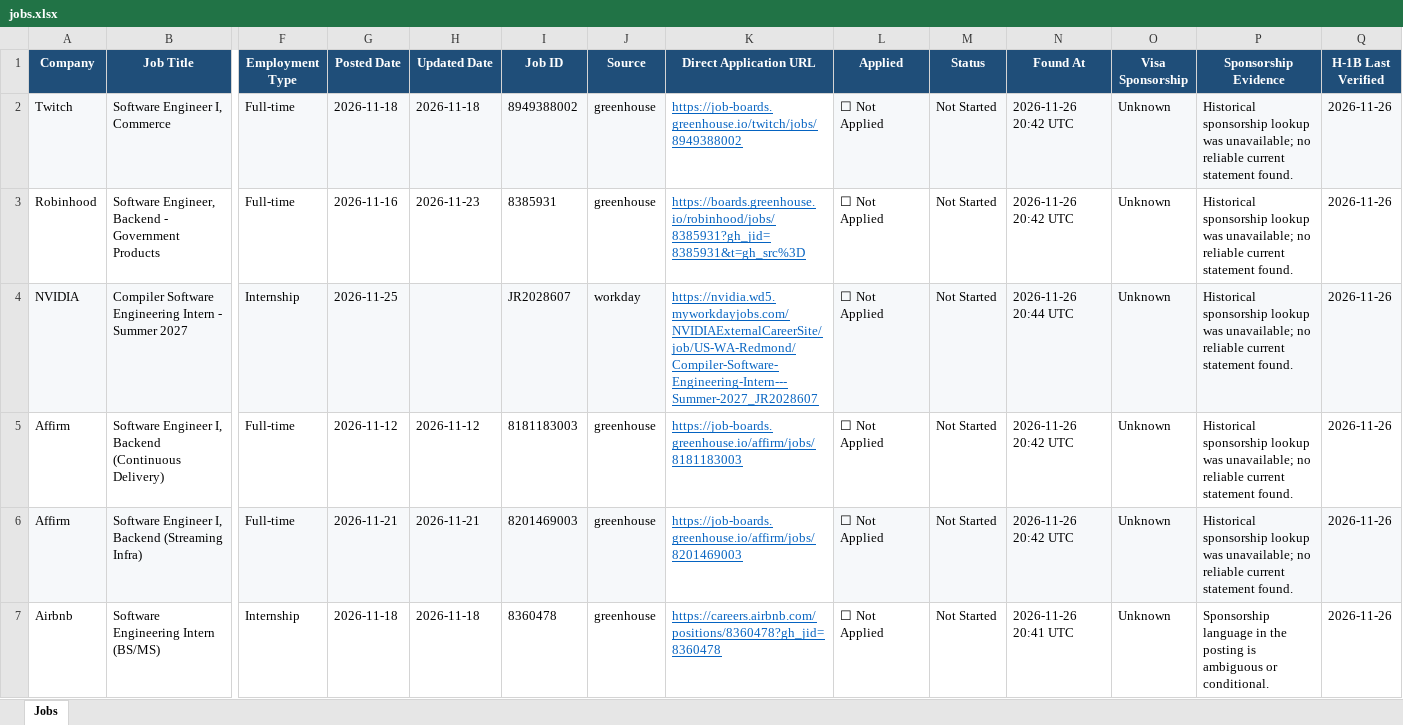
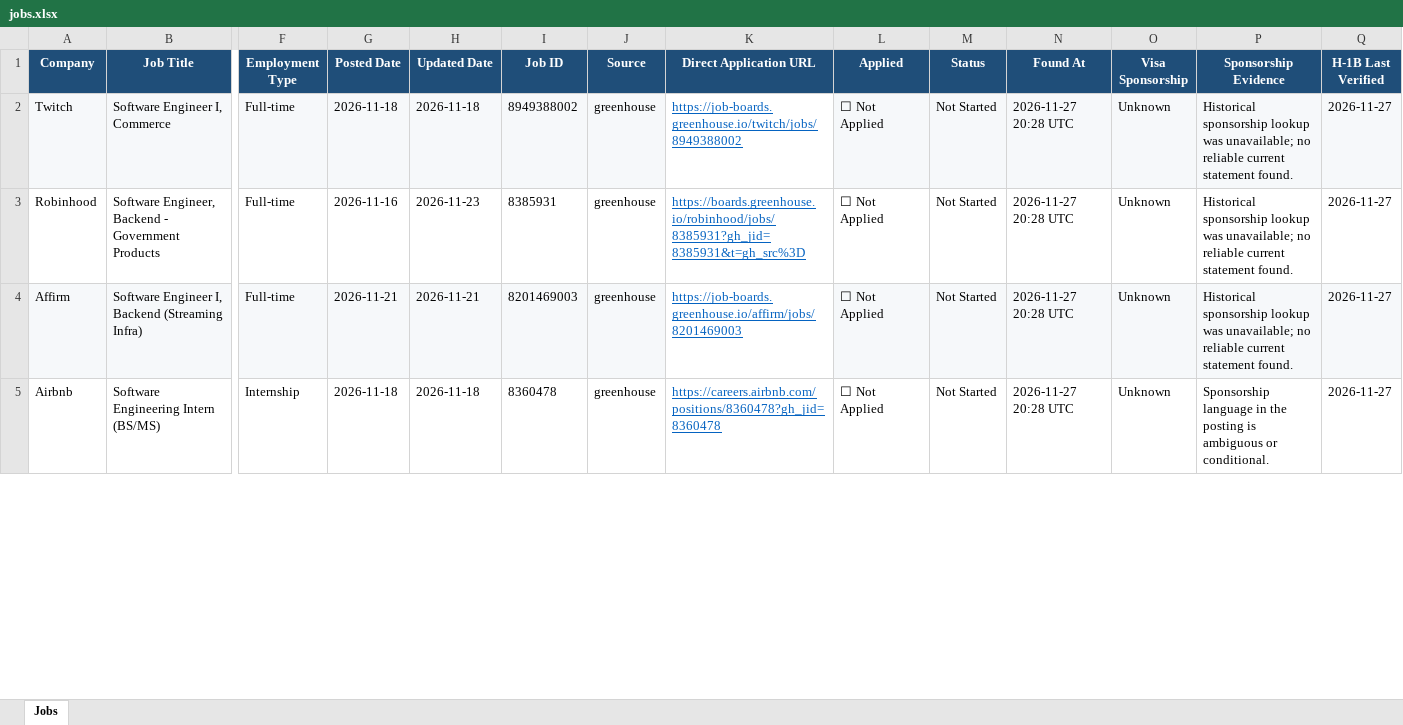
Before and after one commit to deshpande-atharva/JobSearcher, an Excel workbook: data/current/jobs.xlsx, sheet Jobs, drawn as a sheet; only a part is shown, gaps mark what is left out; values as stored, in another font and other column widths than the file's, no borders; removed rows and columns are numbered as before the commit, all else as after; rows hold the shown columns only; the diff covers the shown part only; the diff names each change by its address in the sheet, - before the commit and + after, or states it on an @@ line.

```diff
--- a/data/current/jobs.xlsx (sheet Jobs)
+++ b/data/current/jobs.xlsx (sheet Jobs)
-N2:N3 (Found At): 2026-11-26 20:42 UTC
+N2:N3 (Found At): 2026-11-27 20:28 UTC
-Q2:Q3 (H-1B Last Verified): 2026-11-26
+Q2:Q3 (H-1B Last Verified): 2026-11-27
-row 4: NVIDIA | Compiler Software Engineering Intern - Summer 2027 | Internship | 2026-11-25 |  | JR2028607 | workday | https://nvidia.wd5.myworkdayjobs.com/NVIDIAExternalCareerSite/job/US-WA-Redmond/Compiler-Software-Engineering-Intern---Summer-2027_JR2028607 | ☐ Not Applied | Not Started | 2026-11-26 20:44 UTC | Unknown | Historical sponsorship lookup was unavailable; no reliable current statement found. | 2026-11-26
-row 5: Affirm | Software Engineer I, Backend (Continuous Delivery) | Full-time | 2026-11-12 | 2026-11-12 | 8181183003 | greenhouse | https://job-boards.greenhouse.io/affirm/jobs/8181183003 | ☐ Not Applied | Not Started | 2026-11-26 20:42 UTC | Unknown | Historical sponsorship lookup was unavailable; no reliable current statement found. | 2026-11-26
-N4 (Found At): 2026-11-26 20:42 UTC
+N4 (Found At): 2026-11-27 20:28 UTC
-Q4:Q5 (H-1B Last Verified): 2026-11-26
+Q4:Q5 (H-1B Last Verified): 2026-11-27
-N5 (Found At): 2026-11-26 20:41 UTC
+N5 (Found At): 2026-11-27 20:28 UTC
```
Also changed, not shown: 19 edited cells elsewhere in this sheet, 2 other files.
